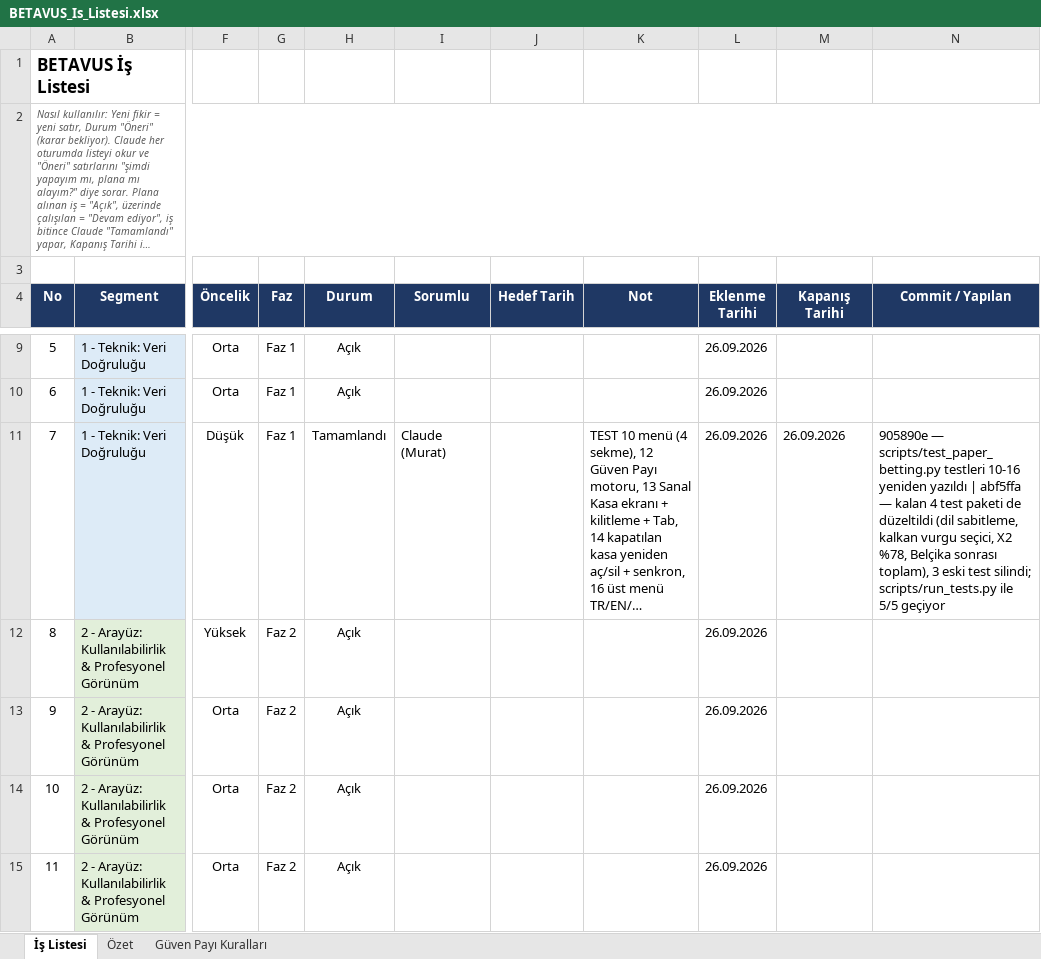
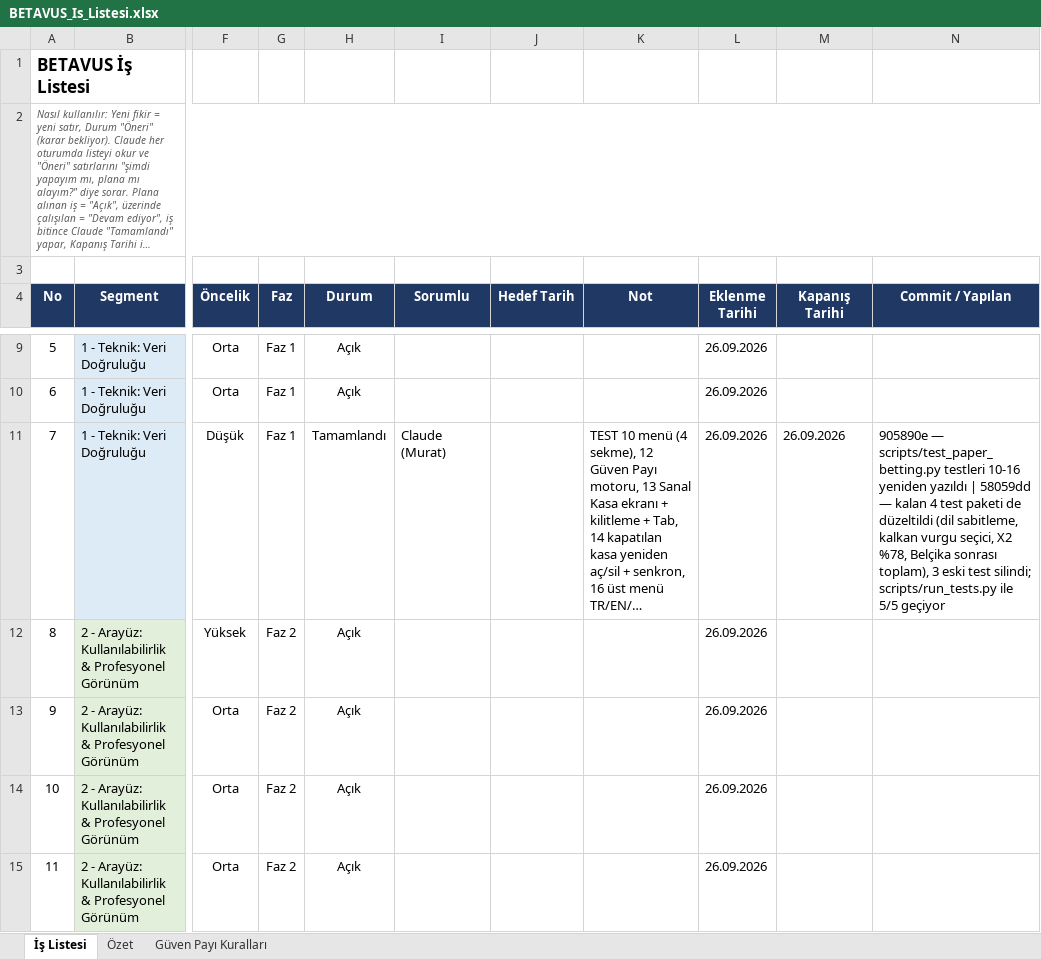
Before and after one commit to GKHNKMR/Football-TG05, an Excel workbook: BETAVUS_Is_Listesi.xlsx, sheet İş Listesi, drawn as a sheet; only a part is shown, gaps mark what is left out; long unchanged cells end in …; values as stored, in another font and other column widths than the file's, no borders; conditional formats not drawn; the diff names each change by its address in the sheet, - before the commit and + after, or states it on an @@ line.

```diff
--- a/BETAVUS_Is_Listesi.xlsx (sheet İş Listesi)
+++ b/BETAVUS_Is_Listesi.xlsx (sheet İş Listesi)
-N11 (Commit / Yapılan): …yazıldı | abf5ffa — kalan…
+N11 (Commit / Yapılan): …yazıldı | 58059dd — kalan…
```
